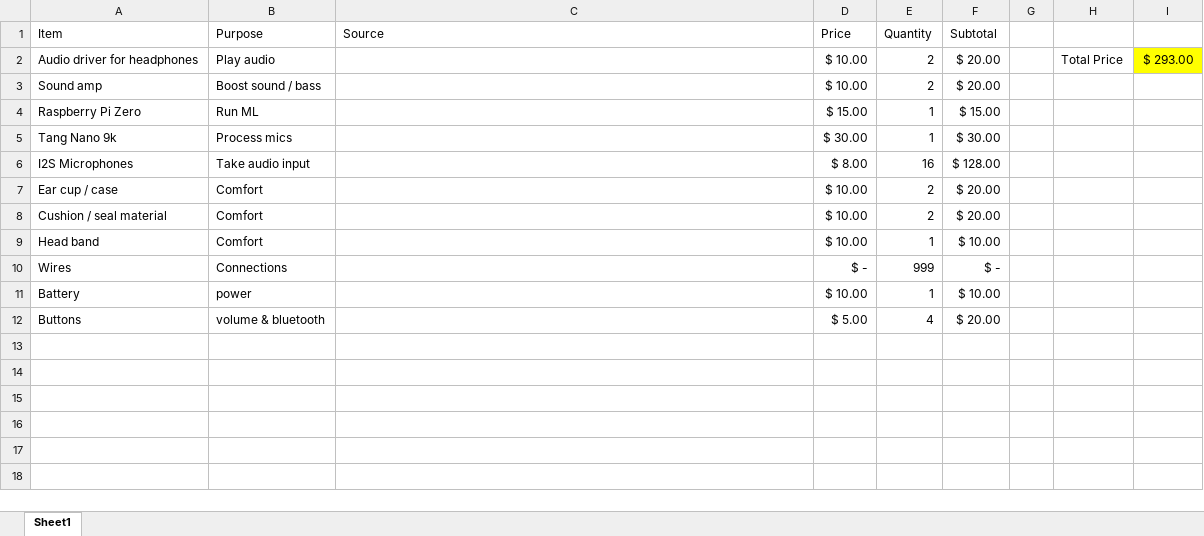
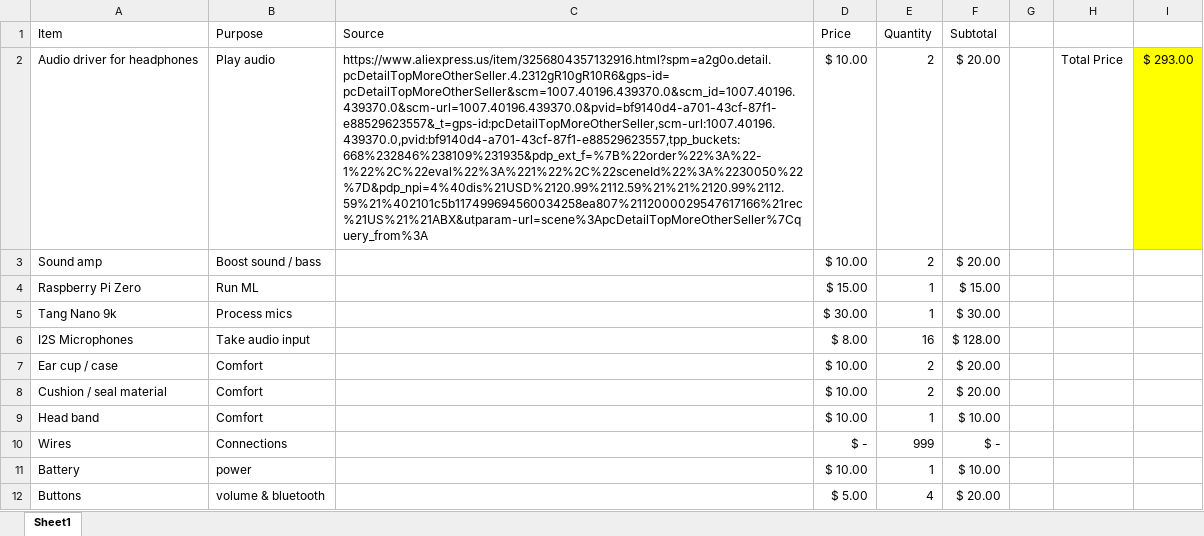
Before and after one commit to rrrenai/wave, an Excel workbook: BOM.xlsx, sheet Sheet1, drawn as a sheet; values as stored, in another font and other column widths than the file's, no borders; the diff names each change by its address in the sheet, - before the commit and + after, or states it on an @@ line.

Commit message:
Added FPGA to parts list and correct driver

```diff
--- a/BOM.xlsx (sheet Sheet1)
+++ b/BOM.xlsx (sheet Sheet1)
-C2 (Source): (empty)
+C2 (Source): https://www.aliexpress.us/item/3256804357132916.html?spm=a2g0o.detail.pcDetailTopMoreOtherSeller.4.2312gR10gR10R6&gps-id=pcDetailTopMoreOtherSeller&scm=1007.40196.439370.0&scm_id=1007.40196.439370.0&scm-url=1007.40196.439370.0&pvid=bf9140d4-a701-43cf-87f1-e88529623557&_t=gps-id:pcDetailTopMoreOtherSeller,scm-url:1007.40196.439370.0,pvid:bf9140d4-a701-43cf-87f1-e88529623557,tpp_buckets:668%232846%238109%231935&pdp_ext_f=%7B%22order%22%3A%22-1%22%2C%22eval%22%3A%221%22%2C%22sceneId%22%3A%2230050%22%7D&pdp_npi=4%40dis%21USD%2120.99%2112.59%21%21%2120.99%2112.59%21%402101c5b117499694560034258ea807%2112000029547617166%21rec%21US%21%21ABX&utparam-url=scene%3ApcDetailTopMoreOtherSeller%7Cquery_from%3A
```
Also changed, not shown: 10 other files.
